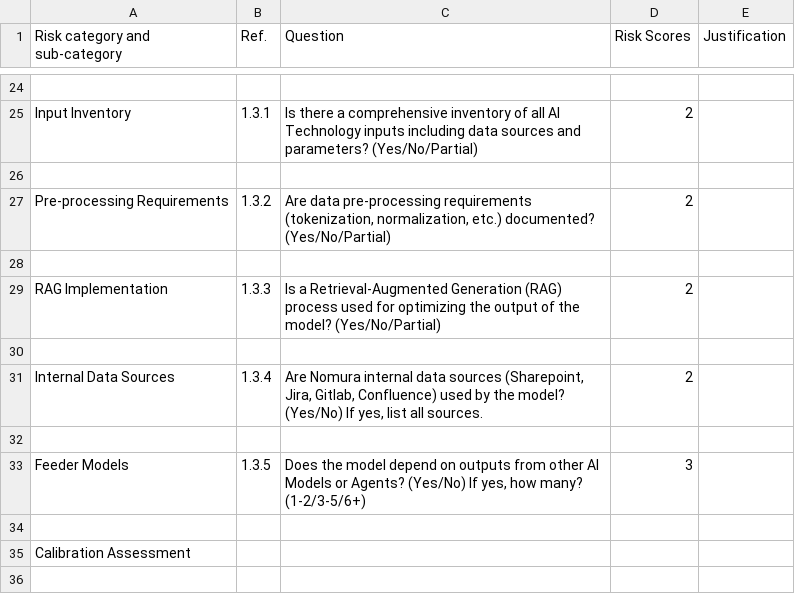
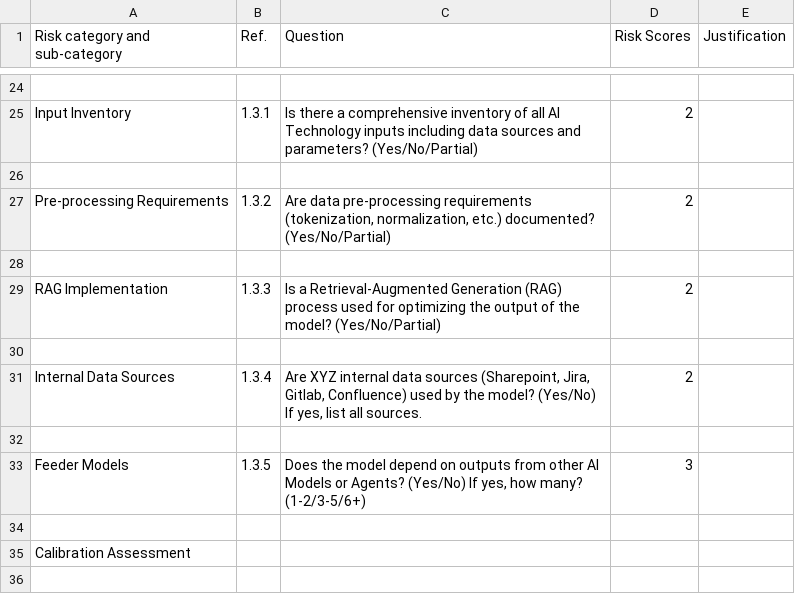
Before and after one commit to TonyStark7862/Questions, a CSV file: Obj2.csv, drawn as a sheet; only a part is shown, gaps mark what is left out.

Commit message:
Update Obj2.csv

```diff
--- a/Obj2.csv
+++ b/Obj2.csv
@@ -30,3 +30,3 @@ RAG Implementation,1.3.3,"Is a Retrieval-Augmented Generation (RAG) process used
 
-Internal Data Sources,1.3.4,"Are Nomura internal data sources (Sharepoint, Jira, Gitlab, Confluence) used by the model? (Yes/No) If yes, list all sources.",2,
+Internal Data Sources,1.3.4,"Are XYZ internal data sources (Sharepoint, Jira, Gitlab, Confluence) used by the model? (Yes/No) If yes, list all sources.",2,
 
```
